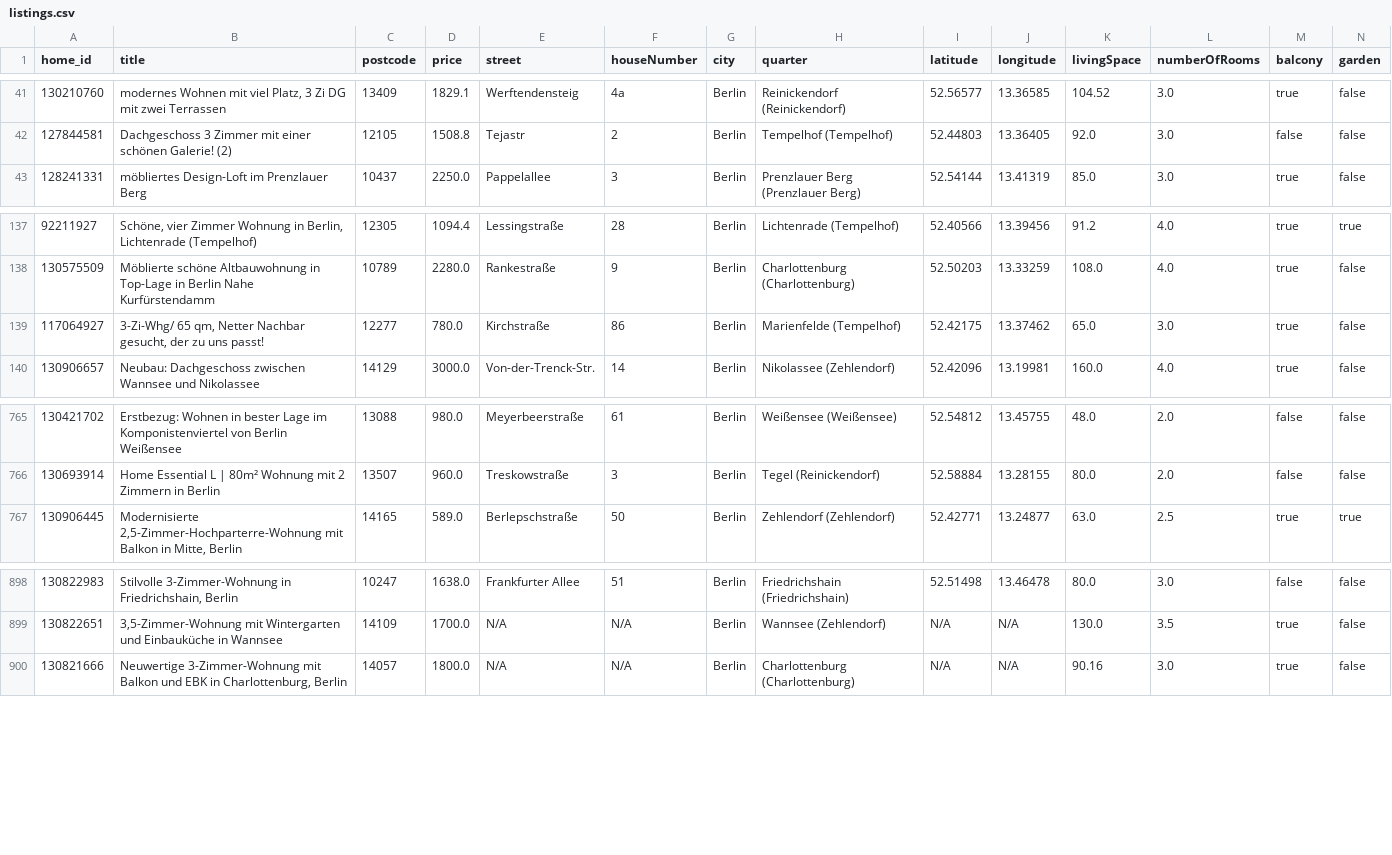
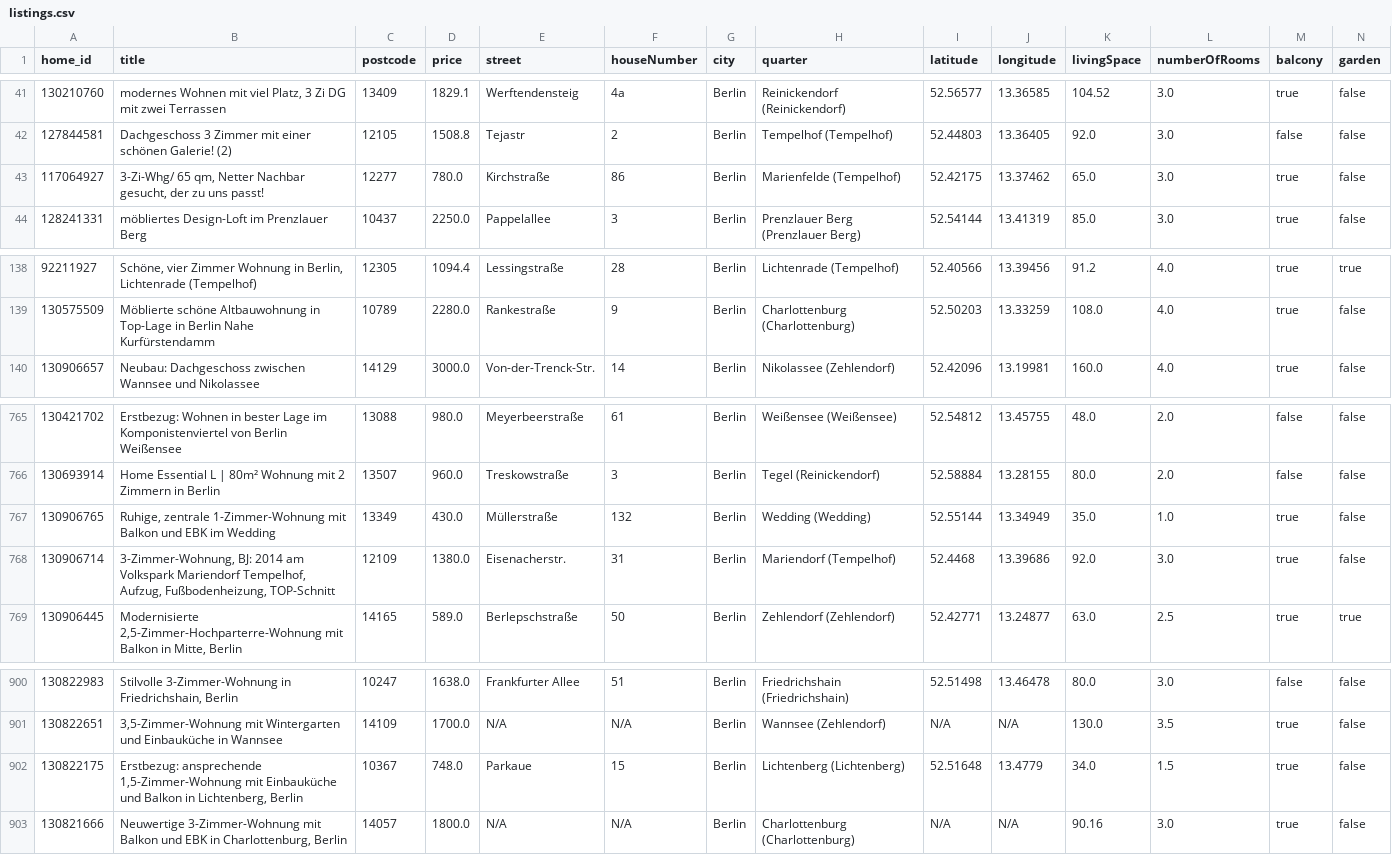
Before and after one commit to widadmogral/urutu-rent-home, a CSV file: listings.csv, drawn as a sheet; only a part is shown, gaps mark what is left out; rows hold the shown columns only; the diff names each change by its address in the sheet, - before the commit and + after, or states it on an @@ line.

```diff
--- a/listings.csv
+++ b/listings.csv
@@ row 139 moved to row 43: 117064927 @@
+row 767: 130906765 | Ruhige, zentrale 1-Zimmer-Wohnung mit Balkon und EBK im Wedding | 13349 | 430.0 | Müllerstraße | 132 | Berlin | Wedding (Wedding) | 52.55144 | 13.34949 | 35.0 | 1.0 | true | false
+row 768: 130906714 | 3-Zimmer-Wohnung, BJ: 2014 am Volkspark Mariendorf Tempelhof, Aufzug, Fußbodenheizung, TOP-Schnitt | 12109 | 1380.0 | Eisenacherstr. | 31 | Berlin | Mariendorf (Tempelhof) | 52.4468 | 13.39686 | 92.0 | 3.0 | true | false
+row 902: 130822175 | Erstbezug: ansprechende 1,5-Zimmer-Wohnung mit Einbauküche und Balkon in Lichtenberg, Berlin | 10367 | 748.0 | Parkaue | 15 | Berlin | Lichtenberg (Lichtenberg) | 52.51648 | 13.4779 | 34.0 | 1.5 | true | false
```
